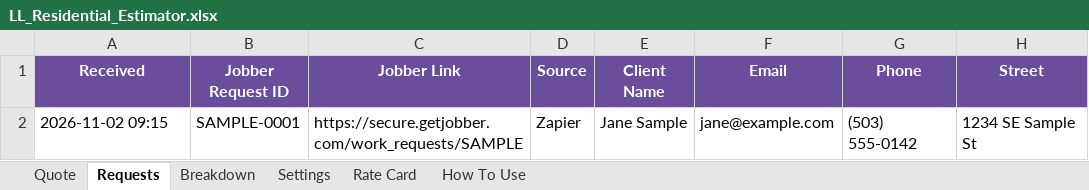
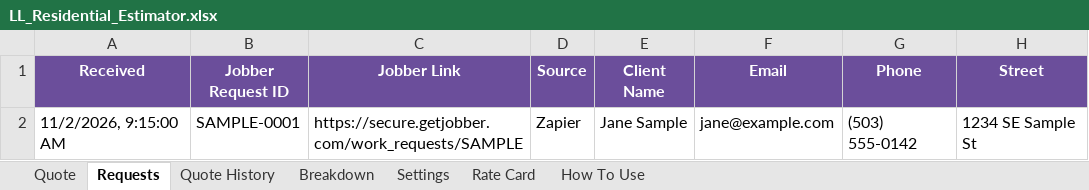
Before and after one commit to andrewslymac-rgb/Claude, an Excel workbook: cleaning-estimator/LL_Residential_Estimator.xlsx, sheet Requests, drawn as a sheet; only a part is shown; values as stored, in another font and other column widths than the file's, no borders; conditional formats not drawn; the diff names each change by its address in the sheet, - before the commit and + after, or states it on an @@ line.

```diff
--- a/cleaning-estimator/LL_Residential_Estimator.xlsx (sheet Requests)
+++ b/cleaning-estimator/LL_Residential_Estimator.xlsx (sheet Requests)
+sheet tab: Quote History
-A2 (Received): 2026-11-02 09:15
+A2 (Received): 11/2/2026, 9:15:00 AM
```
Also changed, not shown: sheet Breakdown, sheet Quote, sheet Settings, sheet How To Use, 5 other files.
